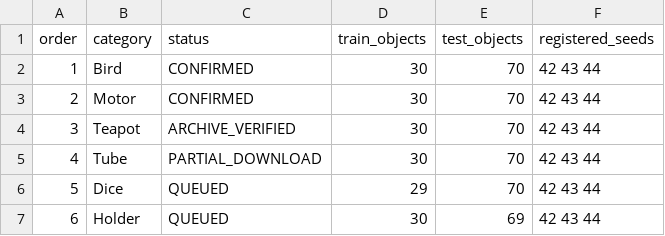
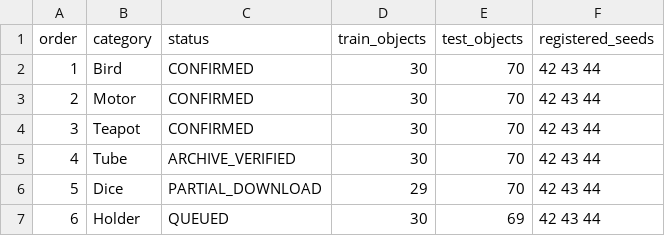
Before and after one commit to xinnan369/anomaly, a CSV file: results/vicad_refinement/metrics/confirmatory-coverage.csv, drawn as a sheet.

```diff
--- a/results/vicad_refinement/metrics/confirmatory-coverage.csv
+++ b/results/vicad_refinement/metrics/confirmatory-coverage.csv
@@ -3,5 +3,5 @@ order,category,status,train_objects,test_objects,registered_seeds
 2,Motor,CONFIRMED,30,70,42 43 44
-3,Teapot,ARCHIVE_VERIFIED,30,70,42 43 44
-4,Tube,PARTIAL_DOWNLOAD,30,70,42 43 44
-5,Dice,QUEUED,29,70,42 43 44
+3,Teapot,CONFIRMED,30,70,42 43 44
+4,Tube,ARCHIVE_VERIFIED,30,70,42 43 44
+5,Dice,PARTIAL_DOWNLOAD,29,70,42 43 44
 6,Holder,QUEUED,30,69,42 43 44
```
Also changed, not shown: results/vicad_refinement/metrics/formal-summary.csv, results/vicad_refinement/metrics/formal.csv, 22 other files.
